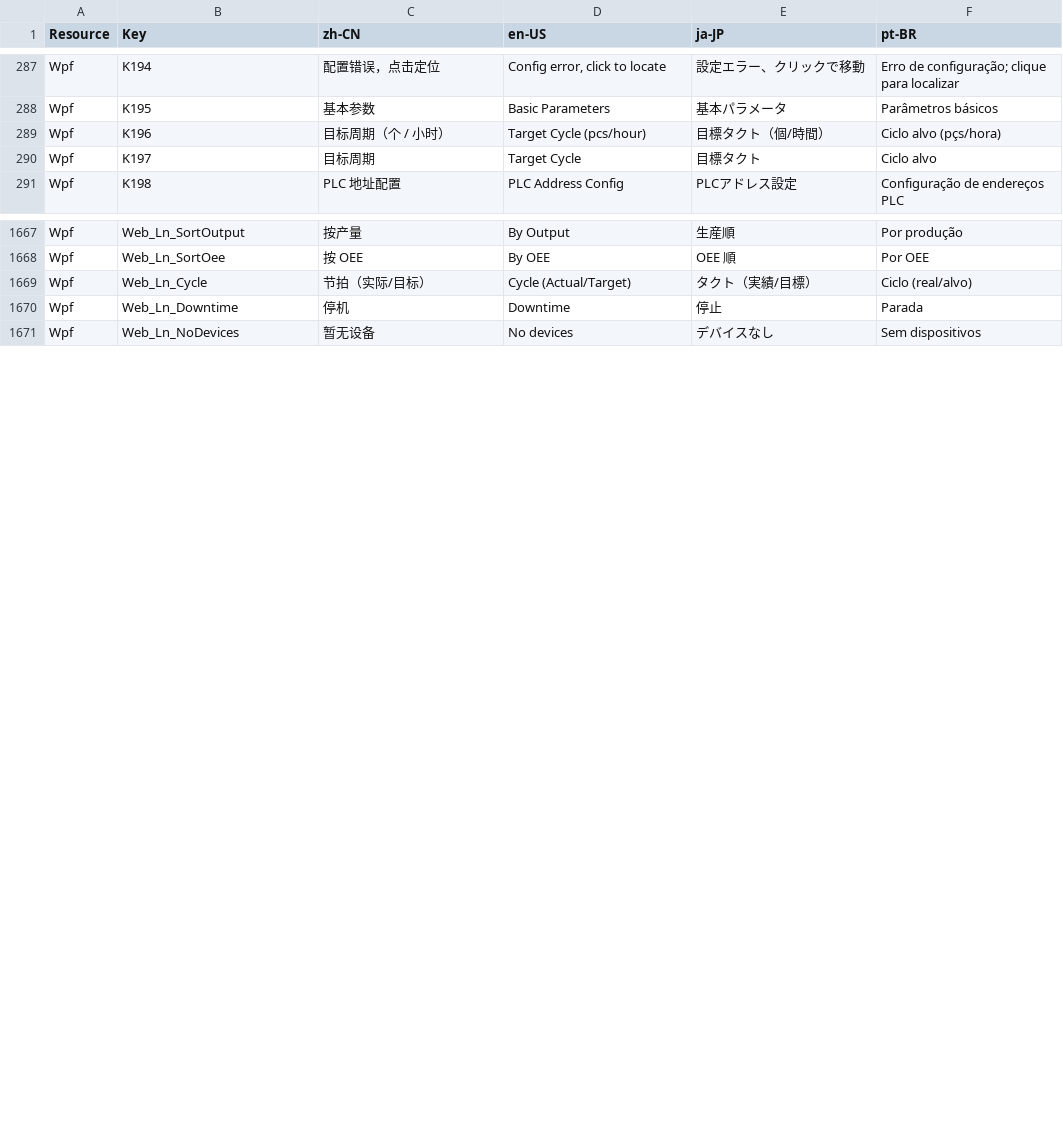
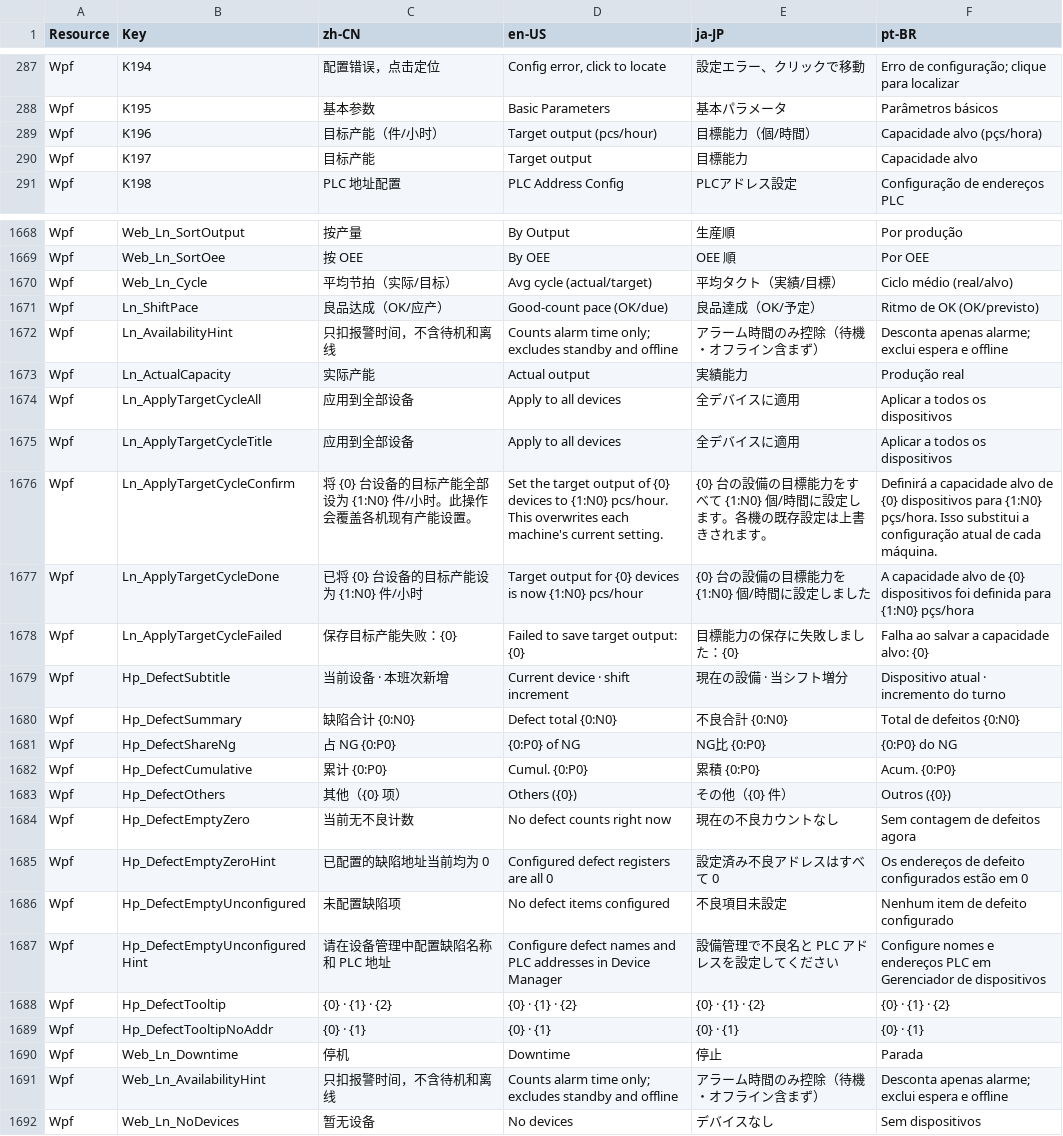
Before and after one commit to 18961389539/Kanban, a CSV file: MainAPP/Resources/Localization.csv, drawn as a sheet; only a part is shown, gaps mark what is left out; the diff covers the shown part only.

Commit message:
Improve home defect pareto and production line overview UX.
Use shift-window increments for home/Web pareto (TOP8), add batch target-capacity apply on the production line, and replace device OEE rings with percentage plus A/P/Q bars.

```diff
--- a/MainAPP/Resources/Localization.csv
+++ b/MainAPP/Resources/Localization.csv
@@ -288,4 +288,4 @@ Wpf,K194,配置错误，点击定位,"Config error, click to locate",設定エ
 Wpf,K195,基本参数,Basic Parameters,基本パラメータ,Parâmetros básicos
-Wpf,K196,目标周期（个 / 小时）,Target Cycle (pcs/hour),目標タクト（個/時間）,Ciclo alvo (pçs/hora)
-Wpf,K197,目标周期,Target Cycle,目標タクト,Ciclo alvo
+Wpf,K196,目标产能（件/小时）,Target output (pcs/hour),目標能力（個/時間）,Capacidade alvo (pçs/hora)
+Wpf,K197,目标产能,Target output,目標能力,Capacidade alvo
 Wpf,K198,PLC 地址配置,PLC Address Config,PLCアドレス設定,Configuração de endereços PLC
@@ -1800,4 +1801,24 @@ Wpf,Web_Ln_SortOutput,按产量,By Output,生産順,Por produção
 Wpf,Web_Ln_SortOee,按 OEE,By OEE,OEE 順,Por OEE
-Wpf,Web_Ln_Cycle,节拍（实际/目标）,Cycle (Actual/Target),タクト（実績/目標）,Ciclo (real/alvo)
+Wpf,Web_Ln_Cycle,平均节拍（实际/目标）,Avg cycle (actual/target),平均タクト（実績/目標）,Ciclo médio (real/alvo)
+Wpf,Ln_ShiftPace,良品达成（OK/应产）,Good-count pace (OK/due),良品達成（OK/予定）,Ritmo de OK (OK/previsto)
+Wpf,Ln_AvailabilityHint,只扣报警时间，不含待机和离线,Counts alarm time only; excludes standby and offline,アラーム時間のみ控除（待機・オフライン含まず）,Desconta apenas alarme; exclui espera e offline
+Wpf,Ln_ActualCapacity,实际产能,Actual output,実績能力,Produção real
+Wpf,Ln_ApplyTargetCycleAll,应用到全部设备,Apply to all devices,全デバイスに適用,Aplicar a todos os dispositivos
+Wpf,Ln_ApplyTargetCycleTitle,应用到全部设备,Apply to all devices,全デバイスに適用,Aplicar a todos os dispositivos
+Wpf,Ln_ApplyTargetCycleConfirm,将 {0} 台设备的目标产能全部设为 {1:N0} 件/小时。此操作会覆盖各机现有产能设置。,Set the target output of {0} devices to {1:N0} pcs/hour. This overwrites each machine's current setting.,{0} 台の設備の目標能力をすべて {1:N0} 個/時間に設定します。各機の既存設定は上書きされます。,Definirá a capacidade alvo de {0} dispositivos para {1:N0} pçs/hora. Isso substitui a configuração atual de cada máquina.
+Wpf,Ln_ApplyTargetCycleDone,已将 {0} 台设备的目标产能设为 {1:N0} 件/小时,Target output for {0} devices is now {1:N0} pcs/hour,{0} 台の設備の目標能力を {1:N0} 個/時間に設定しました,A capacidade alvo de {0} dispositivos foi definida para {1:N0} pçs/hora
+Wpf,Ln_ApplyTargetCycleFailed,保存目标产能失败：{0},Failed to save target output: {0},目標能力の保存に失敗しました：{0},Falha ao salvar a capacidade alvo: {0}
+Wpf,Hp_DefectSubtitle,当前设备 · 本班次新增,Current device · shift increment,現在の設備 · 当シフト増分,Dispositivo atual · incremento do turno
+Wpf,Hp_DefectSummary,缺陷合计 {0:N0},Defect total {0:N0},不良合計 {0:N0},Total de defeitos {0:N0}
+Wpf,Hp_DefectShareNg,占 NG {0:P0},{0:P0} of NG,NG比 {0:P0},{0:P0} do NG
+Wpf,Hp_DefectCumulative,累计 {0:P0},Cumul. {0:P0},累積 {0:P0},Acum. {0:P0}
+Wpf,Hp_DefectOthers,其他（{0} 项）,Others ({0}),その他（{0} 件）,Outros ({0})
+Wpf,Hp_DefectEmptyZero,当前无不良计数,No defect counts right now,現在の不良カウントなし,Sem contagem de defeitos agora
+Wpf,Hp_DefectEmptyZeroHint,已配置的缺陷地址当前均为 0,Configured defect registers are all 0,設定済み不良アドレスはすべて 0,Os endereços de defeito configurados estão em 0
+Wpf,Hp_DefectEmptyUnconfigured,未配置缺陷项,No defect items configured,不良項目未設定,Nenhum item de defeito configurado
+Wpf,Hp_DefectEmptyUnconfiguredHint,请在设备管理中配置缺陷名称和 PLC 地址,Configure defect names and PLC addresses in Device Manager,設備管理で不良名と PLC アドレスを設定してください,Configure nomes e endereços PLC em Gerenciador de dispositivos
+Wpf,Hp_DefectTooltip,{0} · {1} · {2},{0} · {1} · {2},{0} · {1} · {2},{0} · {1} · {2}
+Wpf,Hp_DefectTooltipNoAddr,{0} · {1},{0} · {1},{0} · {1},{0} · {1}
 Wpf,Web_Ln_Downtime,停机,Downtime,停止,Parada
+Wpf,Web_Ln_AvailabilityHint,只扣报警时间，不含待机和离线,Counts alarm time only; excludes standby and offline,アラーム時間のみ控除（待機・オフライン含まず）,Desconta apenas alarme; exclui espera e offline
 Wpf,Web_Ln_NoDevices,暂无设备,No devices,デバイスなし,Sem dispositivos
```
Also changed, not shown: 1 added row and 29 edited cells elsewhere in this file, 45 other files.
